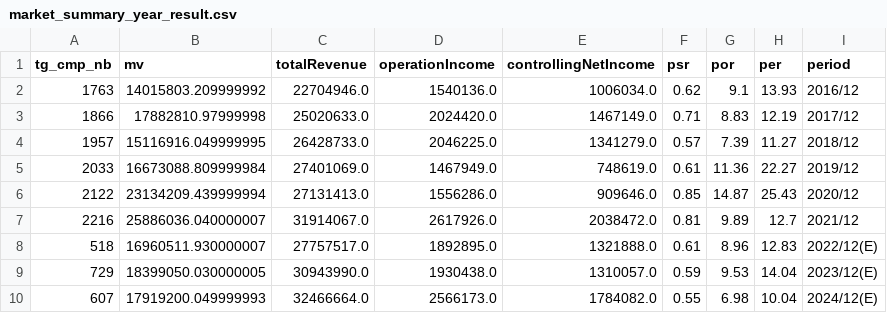
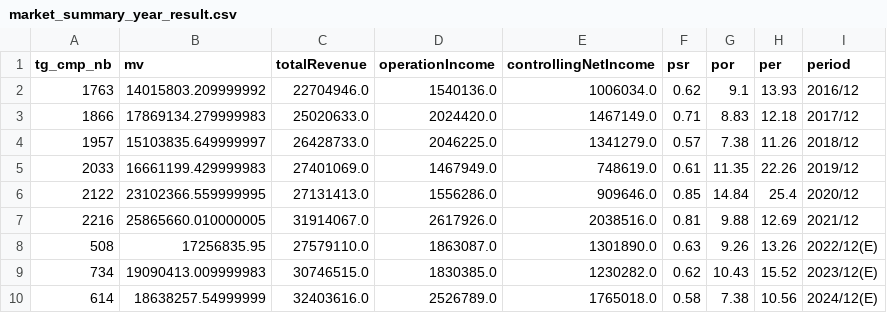
Before and after one commit to da91love/ma_api, a CSV file: static/ko/marketSummaryData/market_summary_year_result.csv, drawn as a sheet.

Commit message:
[update]summary per, por, psr update

```diff
--- a/static/ko/marketSummaryData/market_summary_year_result.csv
+++ b/static/ko/marketSummaryData/market_summary_year_result.csv
@@ -2,9 +2,9 @@ tg_cmp_nb,mv,totalRevenue,operationIncome,controllingNetIncome,psr,por,per,perio
 1763,14015803.209999992,22704946.0,1540136.0,1006034.0,0.62,9.1,13.93,2016/12
-1866,17882810.97999998,25020633.0,2024420.0,1467149.0,0.71,8.83,12.19,2017/12
-1957,15116916.049999995,26428733.0,2046225.0,1341279.0,0.57,7.39,11.27,2018/12
-2033,16673088.809999984,27401069.0,1467949.0,748619.0,0.61,11.36,22.27,2019/12
-2122,23134209.439999994,27131413.0,1556286.0,909646.0,0.85,14.87,25.43,2020/12
-2216,25886036.040000007,31914067.0,2617926.0,2038472.0,0.81,9.89,12.7,2021/12
-518,16960511.930000007,27757517.0,1892895.0,1321888.0,0.61,8.96,12.83,2022/12(E)
-729,18399050.030000005,30943990.0,1930438.0,1310057.0,0.59,9.53,14.04,2023/12(E)
-607,17919200.049999993,32466664.0,2566173.0,1784082.0,0.55,6.98,10.04,2024/12(E)
+1866,17869134.279999983,25020633.0,2024420.0,1467149.0,0.71,8.83,12.18,2017/12
+1957,15103835.649999997,26428733.0,2046225.0,1341279.0,0.57,7.38,11.26,2018/12
+2033,16661199.429999983,27401069.0,1467949.0,748619.0,0.61,11.35,22.26,2019/12
+2122,23102366.559999995,27131413.0,1556286.0,909646.0,0.85,14.84,25.4,2020/12
+2216,25865660.010000005,31914067.0,2617926.0,2038516.0,0.81,9.88,12.69,2021/12
+508,17256835.95,27579110.0,1863087.0,1301890.0,0.63,9.26,13.26,2022/12(E)
+734,19090413.009999983,30746515.0,1830385.0,1230282.0,0.62,10.43,15.52,2023/12(E)
+614,18638257.54999999,32403616.0,2526789.0,1765018.0,0.58,7.38,10.56,2024/12(E)
```
Also changed, not shown: static/ko/marketSummaryData/market_summary_quarter_result.csv, 4 other files.
